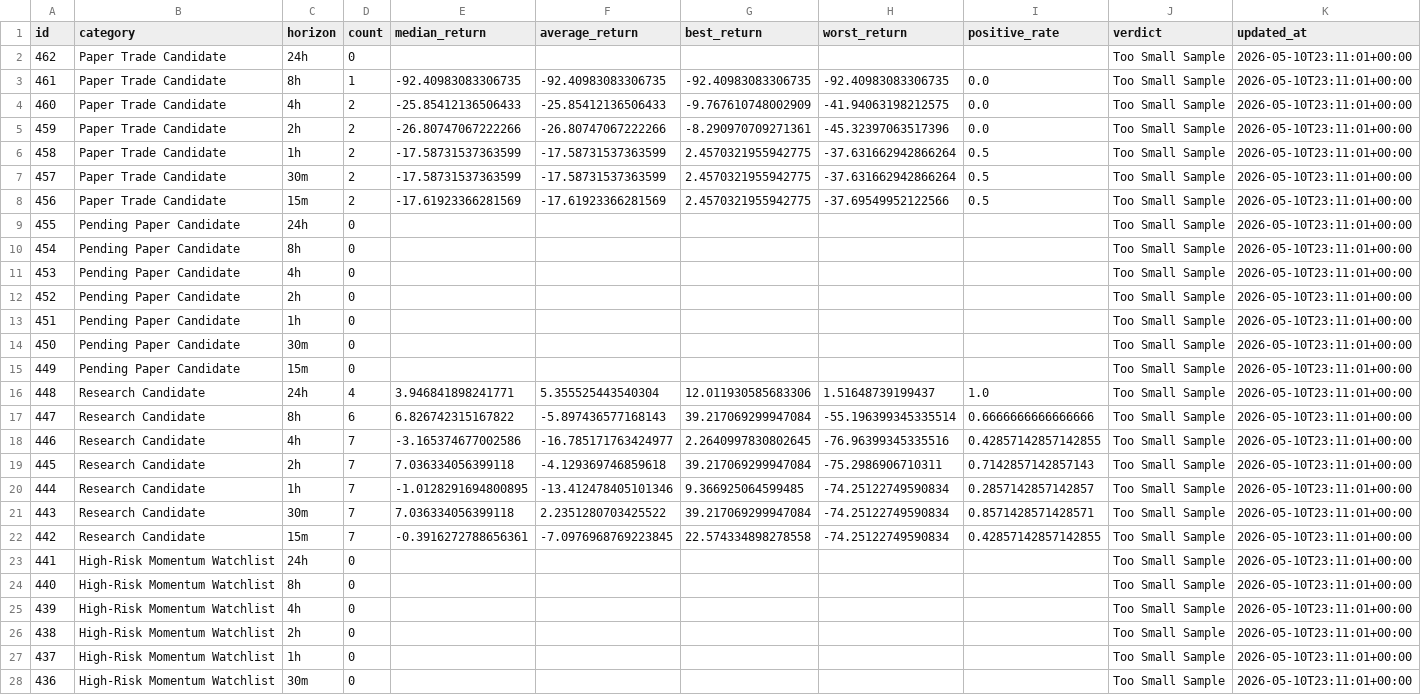
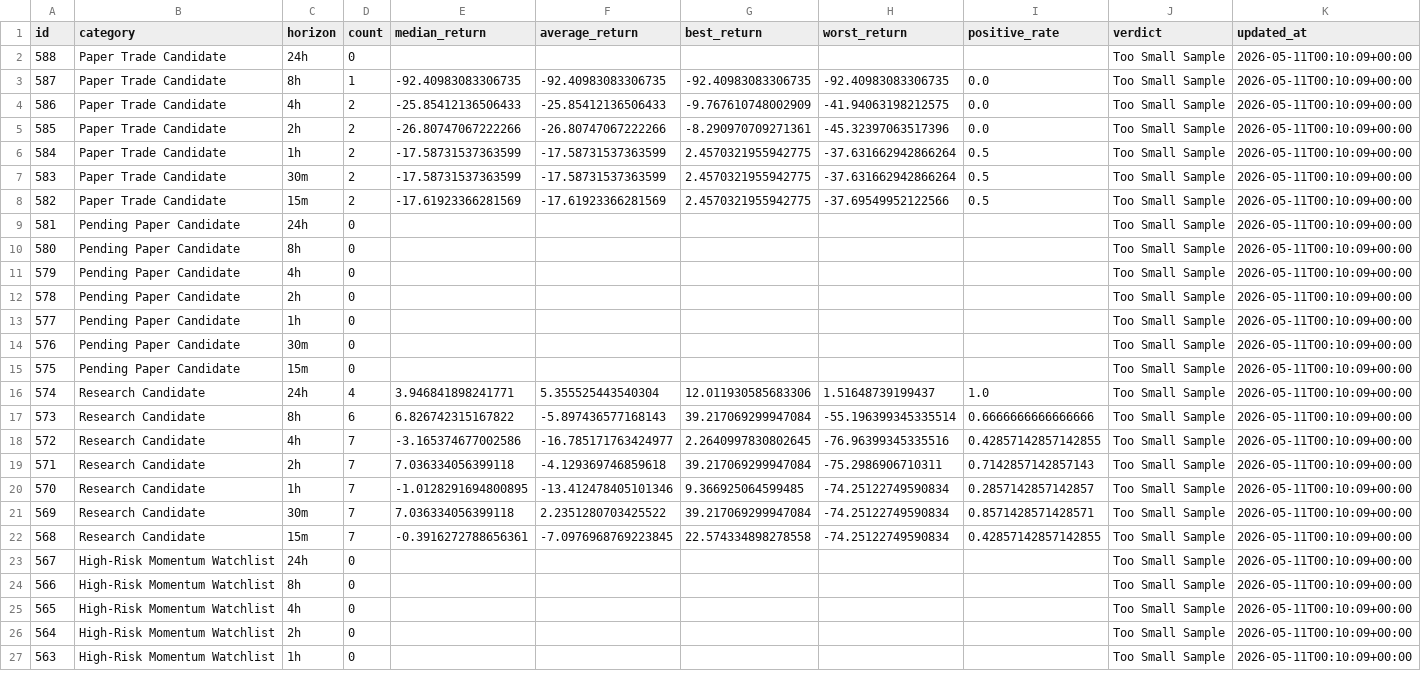
Before and after one commit to fatehchana17-create/crypto-signal-autopsy-v1, a CSV file: exports/category_performance.csv, drawn as a sheet; only a part is shown; removed rows and columns are numbered as before the commit, all else as after; the diff covers the shown part only; the diff names each change by its address in the sheet, - before the commit and + after, or states it on an @@ line.

```diff
--- a/exports/category_performance.csv
+++ b/exports/category_performance.csv
-A2 (id): 462
+A2 (id): 588
-K2:K27 (updated_at): 2026-05-10T23:11:01+00:00
+K2:K27 (updated_at): 2026-05-11T00:10:09+00:00
-A3 (id): 461
+A3 (id): 587
-A4 (id): 460
+A4 (id): 586
-A5 (id): 459
+A5 (id): 585
-A6 (id): 458
+A6 (id): 584
-A7 (id): 457
+A7 (id): 583
-A8 (id): 456
+A8 (id): 582
-A9 (id): 455
+A9 (id): 581
-A10 (id): 454
+A10 (id): 580
-A11 (id): 453
+A11 (id): 579
-A12 (id): 452
+A12 (id): 578
-A13 (id): 451
+A13 (id): 577
-A14 (id): 450
+A14 (id): 576
-A15 (id): 449
+A15 (id): 575
-A16 (id): 448
+A16 (id): 574
-A17 (id): 447
+A17 (id): 573
-A18 (id): 446
+A18 (id): 572
-A19 (id): 445
+A19 (id): 571
-A20 (id): 444
+A20 (id): 570
-A21 (id): 443
+A21 (id): 569
-A22 (id): 442
+A22 (id): 568
-A23 (id): 441
+A23 (id): 567
-A24 (id): 440
+A24 (id): 566
-A25 (id): 439
+A25 (id): 565
-A26 (id): 438
+A26 (id): 564
-A27 (id): 437
+A27 (id): 563
-row 28: 436 | High-Risk Momentum Watchlist | 30m | 0 |  |  |  |  |  | Too Small Sample | 2026-05-10T23:11:01+00:00
```
Also changed, not shown: 3 added rows, 2 removed rows and 50 edited cells elsewhere in this file, exports/filter_saved_us.csv, exports/outliers.csv, 28 other files.
